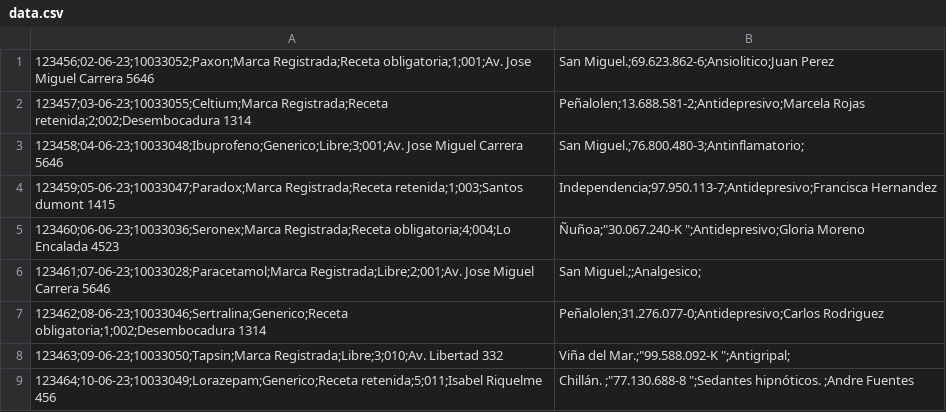
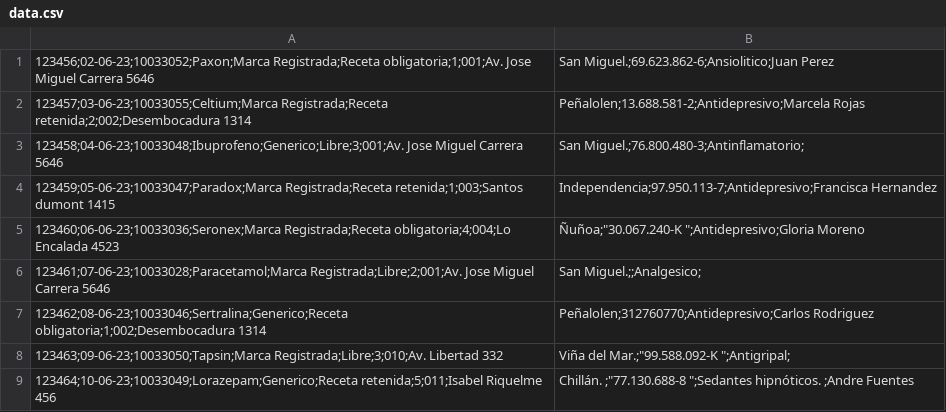
Before and after one commit to Estephanyc/mineria_datos, a CSV file: data/data.csv, drawn as a sheet.

```diff
--- a/data/data.csv
+++ b/data/data.csv
@@ -6,3 +6,3 @@
 123461;07-06-23;10033028;Paracetamol;Marca Registrada;Libre;2;001;Av. Jose Miguel Carrera 5646, San Miguel.;;Analgesico;
-123462;08-06-23;10033046;Sertralina;Generico;Receta obligatoria;1;002;Desembocadura 1314, Peñalolen;31.276.077-0;Antidepresivo;Carlos Rodriguez
+123462;08-06-23;10033046;Sertralina;Generico;Receta obligatoria;1;002;Desembocadura 1314, Peñalolen;312760770;Antidepresivo;Carlos Rodriguez
 123463;09-06-23;10033050;Tapsin;Marca Registrada;Libre;3;010;Av. Libertad 332, Viña del Mar.;"99.588.092-K	";Antigripal;
```
Also changed, not shown: 3 other files.
